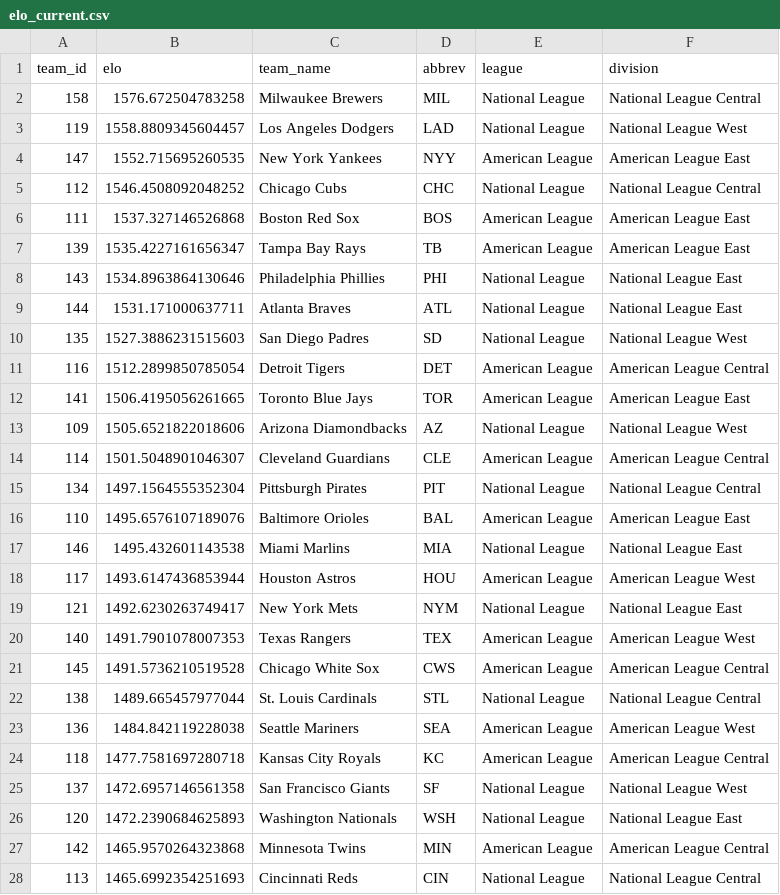
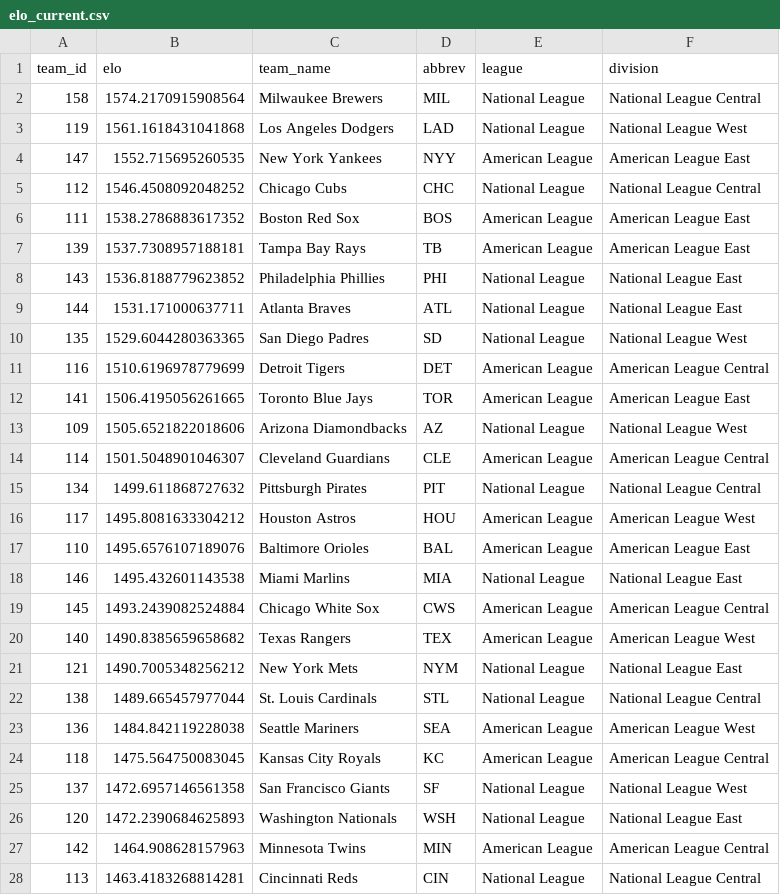
Before and after one commit to JarvisLee511/mlb-playoff-predictor-2026, a CSV file: outputs/elo_current.csv, drawn as a sheet; only a part is shown; the diff covers the shown part only.

```diff
--- a/outputs/elo_current.csv
+++ b/outputs/elo_current.csv
@@ -1,12 +1,12 @@
 team_id,elo,team_name,abbrev,league,division
-158,1576.672504783258,Milwaukee Brewers,MIL,National League,National League Central
-119,1558.8809345604457,Los Angeles Dodgers,LAD,National League,National League West
+158,1574.2170915908564,Milwaukee Brewers,MIL,National League,National League Central
+119,1561.1618431041868,Los Angeles Dodgers,LAD,National League,National League West
 147,1552.715695260535,New York Yankees,NYY,American League,American League East
 112,1546.4508092048252,Chicago Cubs,CHC,National League,National League Central
-111,1537.327146526868,Boston Red Sox,BOS,American League,American League East
-139,1535.4227161656347,Tampa Bay Rays,TB,American League,American League East
-143,1534.8963864130646,Philadelphia Phillies,PHI,National League,National League East
+111,1538.2786883617352,Boston Red Sox,BOS,American League,American League East
+139,1537.7308957188181,Tampa Bay Rays,TB,American League,American League East
+143,1536.8188779623852,Philadelphia Phillies,PHI,National League,National League East
 144,1531.171000637711,Atlanta Braves,ATL,National League,National League East
-135,1527.3886231515603,San Diego Padres,SD,National League,National League West
-116,1512.2899850785054,Detroit Tigers,DET,American League,American League Central
+135,1529.6044280363365,San Diego Padres,SD,National League,National League West
+116,1510.6196978779699,Detroit Tigers,DET,American League,American League Central
 141,1506.4195056261665,Toronto Blue Jays,TOR,American League,American League East
@@ -14,15 +14,15 @@ team_id,elo,team_name,abbrev,league,division
 114,1501.5048901046307,Cleveland Guardians,CLE,American League,American League Central
-134,1497.1564555352304,Pittsburgh Pirates,PIT,National League,National League Central
+134,1499.611868727632,Pittsburgh Pirates,PIT,National League,National League Central
+117,1495.8081633304212,Houston Astros,HOU,American League,American League West
 110,1495.6576107189076,Baltimore Orioles,BAL,American League,American League East
 146,1495.432601143538,Miami Marlins,MIA,National League,National League East
-117,1493.6147436853944,Houston Astros,HOU,American League,American League West
-121,1492.6230263749417,New York Mets,NYM,National League,National League East
-140,1491.7901078007353,Texas Rangers,TEX,American League,American League West
-145,1491.5736210519528,Chicago White Sox,CWS,American League,American League Central
+145,1493.2439082524884,Chicago White Sox,CWS,American League,American League Central
+140,1490.8385659658682,Texas Rangers,TEX,American League,American League West
+121,1490.7005348256212,New York Mets,NYM,National League,National League East
 138,1489.665457977044,St. Louis Cardinals,STL,National League,National League Central
 136,1484.842119228038,Seattle Mariners,SEA,American League,American League West
-118,1477.7581697280718,Kansas City Royals,KC,American League,American League Central
+118,1475.564750083045,Kansas City Royals,KC,American League,American League Central
 137,1472.6957146561358,San Francisco Giants,SF,National League,National League West
 120,1472.2390684625893,Washington Nationals,WSH,National League,National League East
-142,1465.9570264323868,Minnesota Twins,MIN,American League,American League Central
-113,1465.6992354251693,Cincinnati Reds,CIN,National League,National League Central
+142,1464.908628157963,Minnesota Twins,MIN,American League,American League Central
+113,1463.4183268814281,Cincinnati Reds,CIN,National League,National League Central
```
Also changed, not shown: 3 edited cells elsewhere in this file, data/predictions_log.csv, data/probables.csv, 11 other files.
